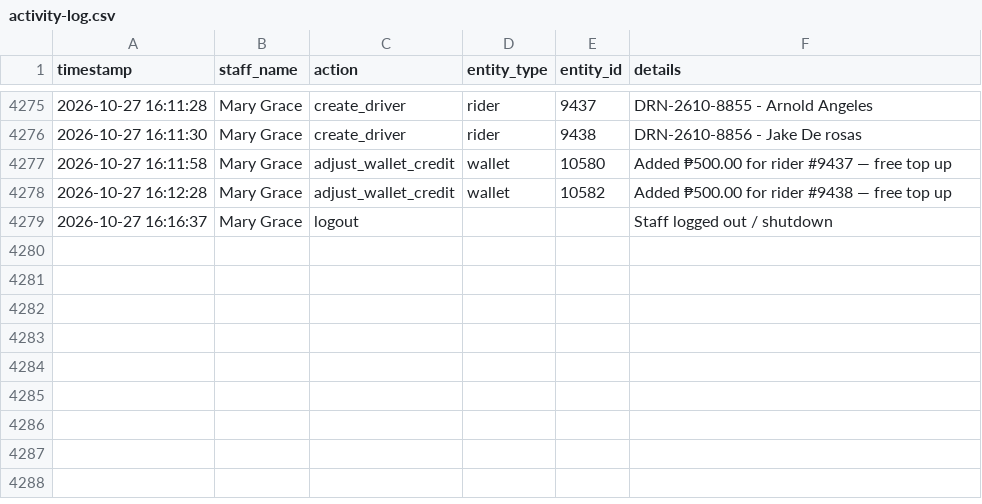
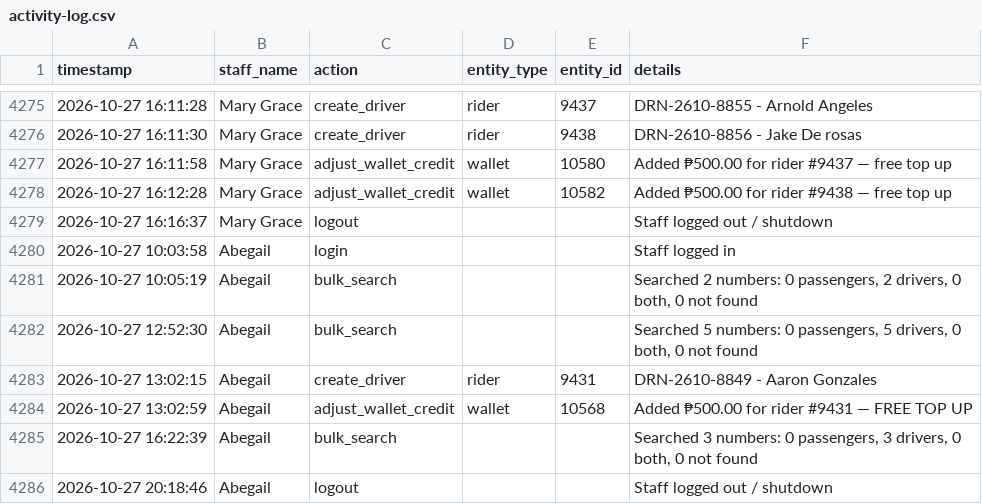
Before and after one commit to jangdannug/PinoyRidePh, a CSV file: logs/activity-log.csv, drawn as a sheet; only a part is shown, gaps mark what is left out; the diff names each change by its address in the sheet, - before the commit and + after, or states it on an @@ line.

Commit message:
Activity log - 2026-10-27 20:18 - Abegail

```diff
--- a/logs/activity-log.csv
+++ b/logs/activity-log.csv
+row 4280: 2026-10-27 10:03:58 | Abegail | login |  |  | Staff logged in
+row 4281: 2026-10-27 10:05:19 | Abegail | bulk_search |  |  | Searched 2 numbers: 0 passengers, 2 drivers, 0 both, 0 not found
+row 4282: 2026-10-27 12:52:30 | Abegail | bulk_search |  |  | Searched 5 numbers: 0 passengers, 5 drivers, 0 both, 0 not found
+row 4283: 2026-10-27 13:02:15 | Abegail | create_driver | rider | 9431 | DRN-2610-8849 - Aaron Gonzales
+row 4284: 2026-10-27 13:02:59 | Abegail | adjust_wallet_credit | wallet | 10568 | Added ₱500.00 for rider #9431 — FREE TOP UP
+row 4285: 2026-10-27 16:22:39 | Abegail | bulk_search |  |  | Searched 3 numbers: 0 passengers, 3 drivers, 0 both, 0 not found
+row 4286: 2026-10-27 20:18:46 | Abegail | logout |  |  | Staff logged out / shutdown
```
Also changed, not shown: 1 other file.
